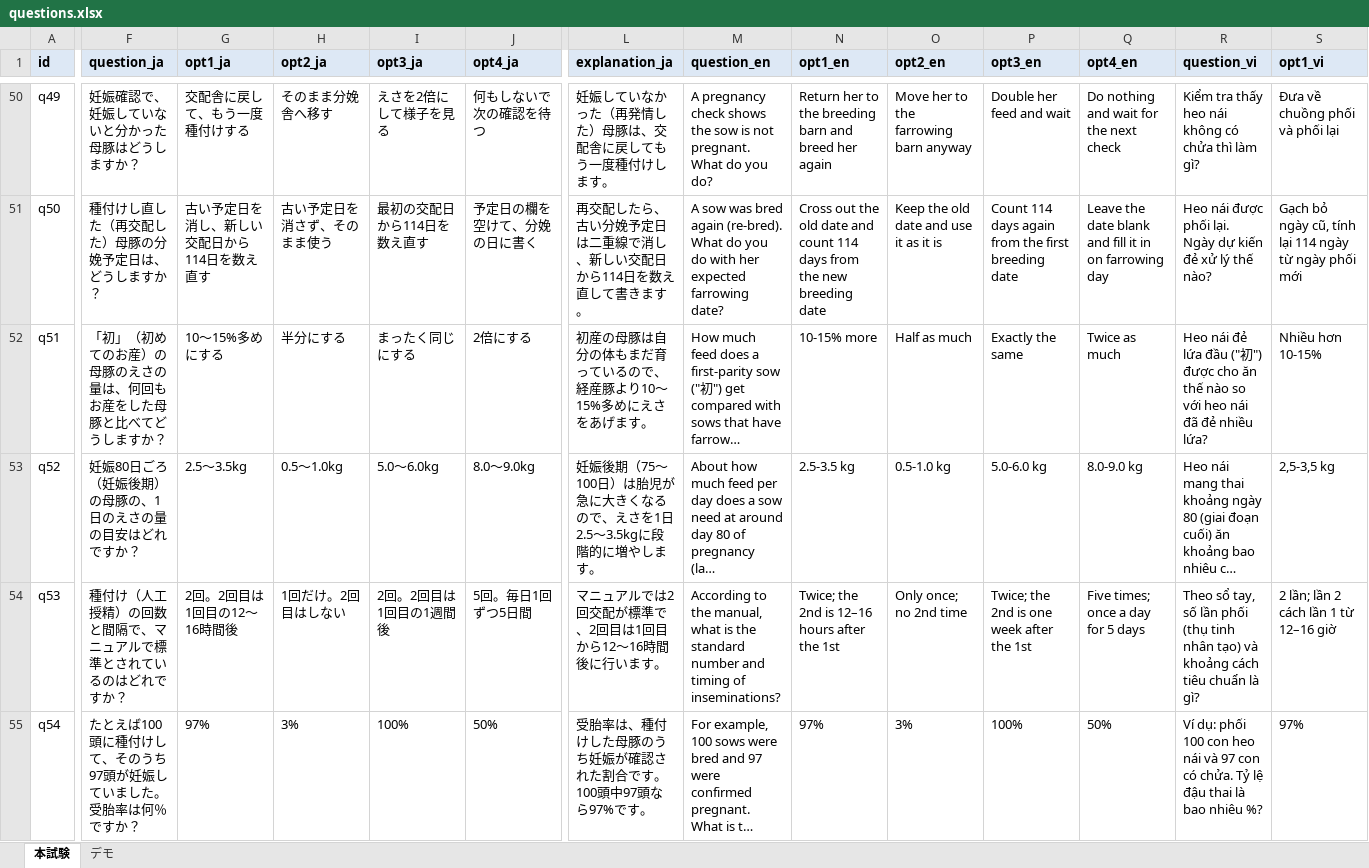
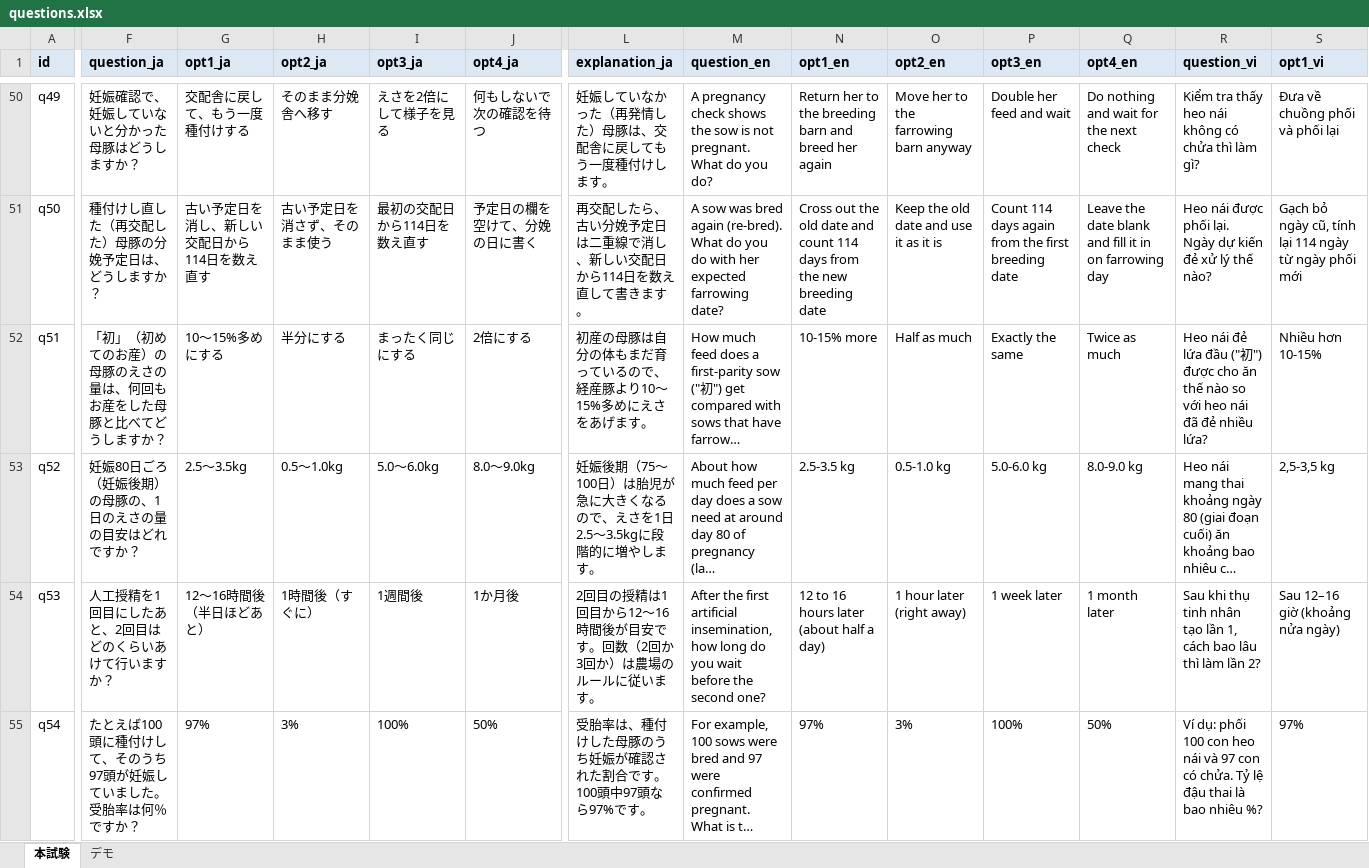
Before and after one commit to shoichiokada225-sys/hss-exam-video, an Excel workbook: tools/questions.xlsx, sheet 本試験, drawn as a sheet; only a part is shown, gaps mark what is left out; long unchanged cells end in …; values as stored, in another font and other column widths than the file's, no borders; the diff covers the shown part only; the diff names each change by its address in the sheet, - before the commit and + after, or states it on an @@ line.

```diff
--- a/tools/questions.xlsx (sheet 本試験)
+++ b/tools/questions.xlsx (sheet 本試験)
-F54 (question_ja): 種付け（人工授精）の回数と間隔で、マニュアルで標準とされているのはどれですか？
+F54 (question_ja): 人工授精を1回目にしたあと、2回目はどのくらいあけて行いますか？
-G54 (opt1_ja): 2回。2回目は1回目の12〜16時間後
+G54 (opt1_ja): 12〜16時間後（半日ほどあと）
-H54 (opt2_ja): 1回だけ。2回目はしない
+H54 (opt2_ja): 1時間後（すぐに）
-I54 (opt3_ja): 2回。2回目は1回目の1週間後
+I54 (opt3_ja): 1週間後
-J54 (opt4_ja): 5回。毎日1回ずつ5日間
+J54 (opt4_ja): 1か月後
-L54 (explanation_ja): マニュアルでは2回交配が標準で、2回目は1回目から12〜16時間後に行います。
+L54 (explanation_ja): 2回目の授精は1回目から12〜16時間後が目安です。回数（2回か3回か）は農場のルールに従います。
-M54 (question_en): According to the manual, what is the standard number and timing of inseminations?
+M54 (question_en): After the first artificial insemination, how long do you wait before the second one?
-N54 (opt1_en): Twice; the 2nd is 12–16 hours after the 1st
+N54 (opt1_en): 12 to 16 hours later (about half a day)
-O54 (opt2_en): Only once; no 2nd time
+O54 (opt2_en): 1 hour later (right away)
-P54 (opt3_en): Twice; the 2nd is one week after the 1st
+P54 (opt3_en): 1 week later
-Q54 (opt4_en): Five times; once a day for 5 days
+Q54 (opt4_en): 1 month later
-R54 (question_vi): Theo sổ tay, số lần phối (thụ tinh nhân tạo) và khoảng cách tiêu chuẩn là gì?
+R54 (question_vi): Sau khi thụ tinh nhân tạo lần 1, cách bao lâu thì làm lần 2?
-S54 (opt1_vi): 2 lần; lần 2 cách lần 1 từ 12–16 giờ
+S54 (opt1_vi): Sau 12–16 giờ (khoảng nửa ngày)
```
Also changed, not shown: 266 edited cells elsewhere in this sheet, 2 other files.
